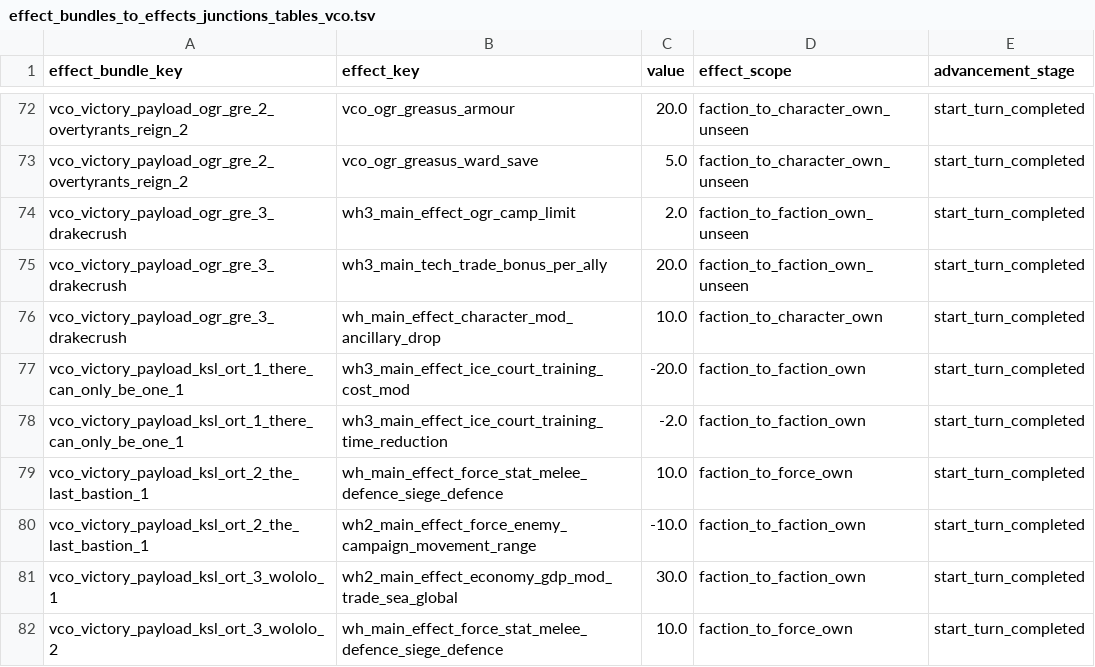
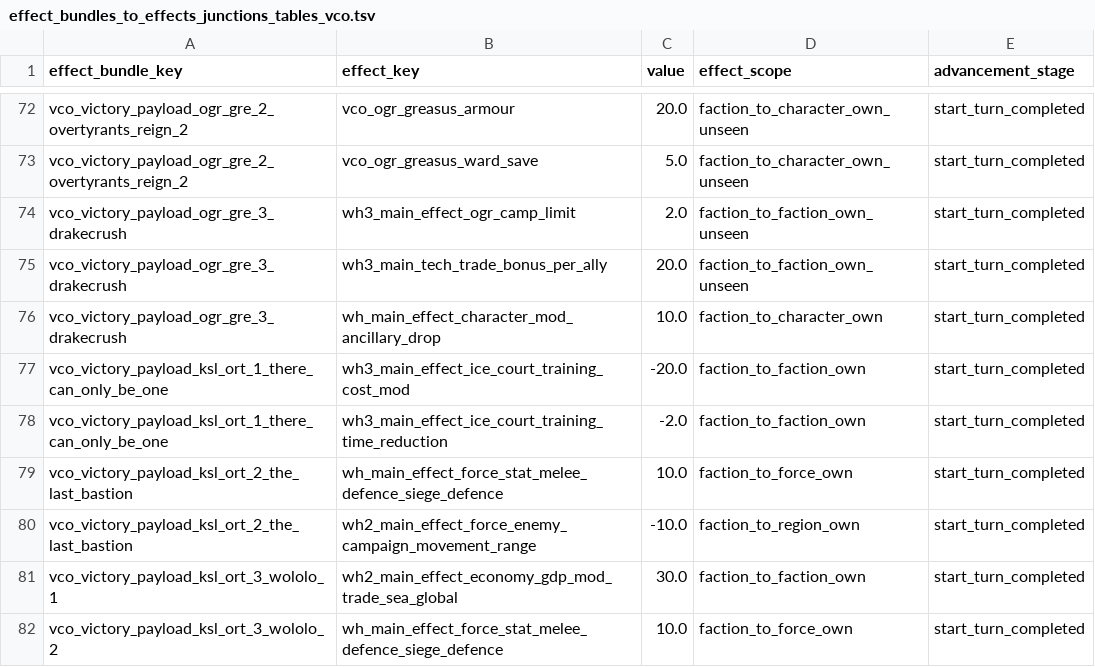
Before and after one commit to msolefonte/vco, a TSV file: src/db/effect_bundles_to_effects_junctions_tables_vco.tsv, drawn as a sheet; only a part is shown, gaps mark what is left out.

```diff
--- a/src/db/effect_bundles_to_effects_junctions_tables_vco.tsv
+++ b/src/db/effect_bundles_to_effects_junctions_tables_vco.tsv
@@ -76,6 +76,6 @@ vco_victory_payload_ogr_gre_3_drakecrush	wh3_main_tech_trade_bonus_per_ally	20.0
 vco_victory_payload_ogr_gre_3_drakecrush	wh_main_effect_character_mod_ancillary_drop	10.0	faction_to_character_own	start_turn_completed
-vco_victory_payload_ksl_ort_1_there_can_only_be_one_1	wh3_main_effect_ice_court_training_cost_mod	-20.0	faction_to_faction_own	start_turn_completed
-vco_victory_payload_ksl_ort_1_there_can_only_be_one_1	wh3_main_effect_ice_court_training_time_reduction	-2.0	faction_to_faction_own	start_turn_completed
-vco_victory_payload_ksl_ort_2_the_last_bastion_1	wh_main_effect_force_stat_melee_defence_siege_defence	10.0	faction_to_force_own	start_turn_completed
-vco_victory_payload_ksl_ort_2_the_last_bastion_1	wh2_main_effect_force_enemy_campaign_movement_range	-10.0	faction_to_faction_own	start_turn_completed
+vco_victory_payload_ksl_ort_1_there_can_only_be_one	wh3_main_effect_ice_court_training_cost_mod	-20.0	faction_to_faction_own	start_turn_completed
+vco_victory_payload_ksl_ort_1_there_can_only_be_one	wh3_main_effect_ice_court_training_time_reduction	-2.0	faction_to_faction_own	start_turn_completed
+vco_victory_payload_ksl_ort_2_the_last_bastion	wh_main_effect_force_stat_melee_defence_siege_defence	10.0	faction_to_force_own	start_turn_completed
+vco_victory_payload_ksl_ort_2_the_last_bastion	wh2_main_effect_force_enemy_campaign_movement_range	-10.0	faction_to_region_own	start_turn_completed
 vco_victory_payload_ksl_ort_3_wololo_1	wh2_main_effect_economy_gdp_mod_trade_sea_global	30.0	faction_to_faction_own	start_turn_completed
```
Also changed, not shown: src/db/effect_bundles_tables_vco.tsv, src/db/vco_effect_bundles.loc.tsv, 1 other file.
